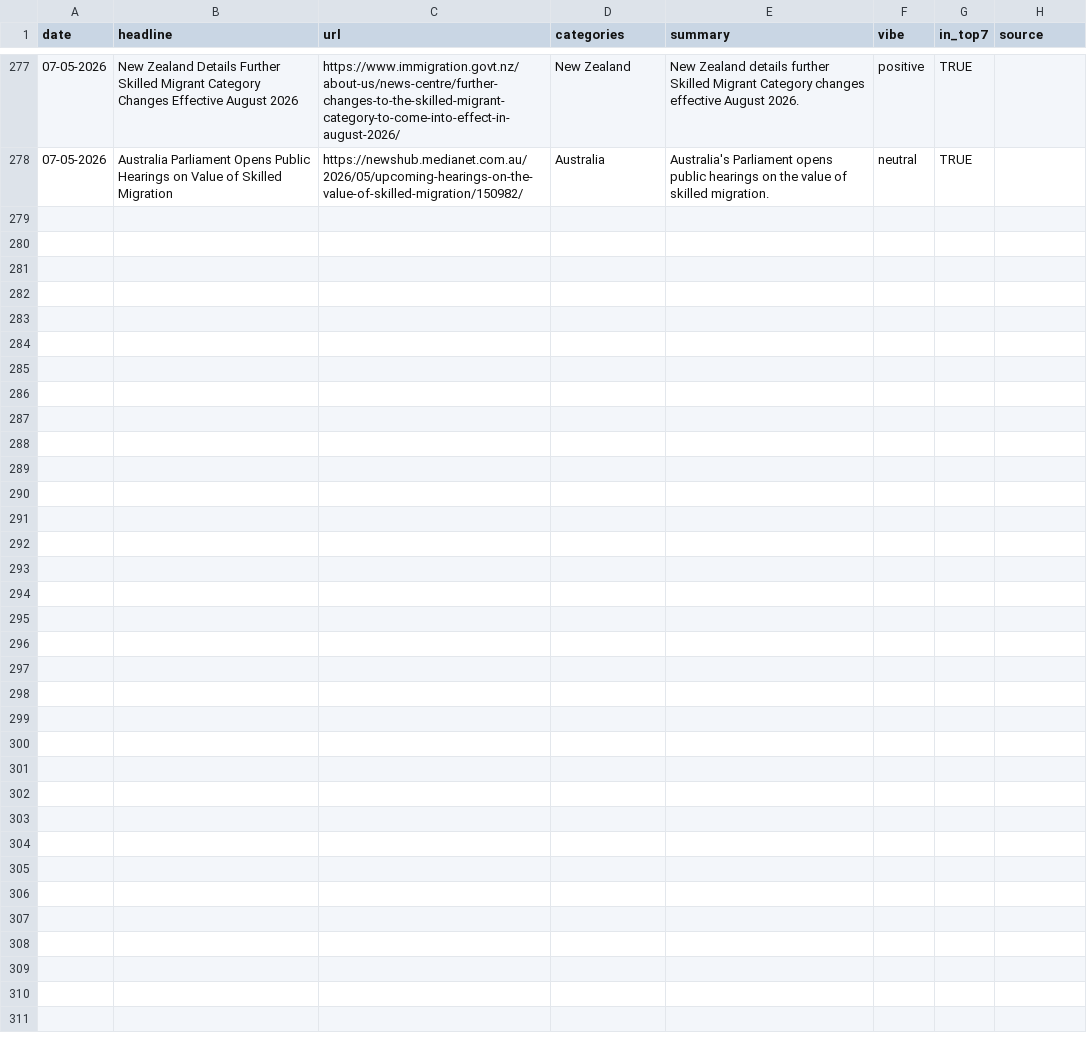
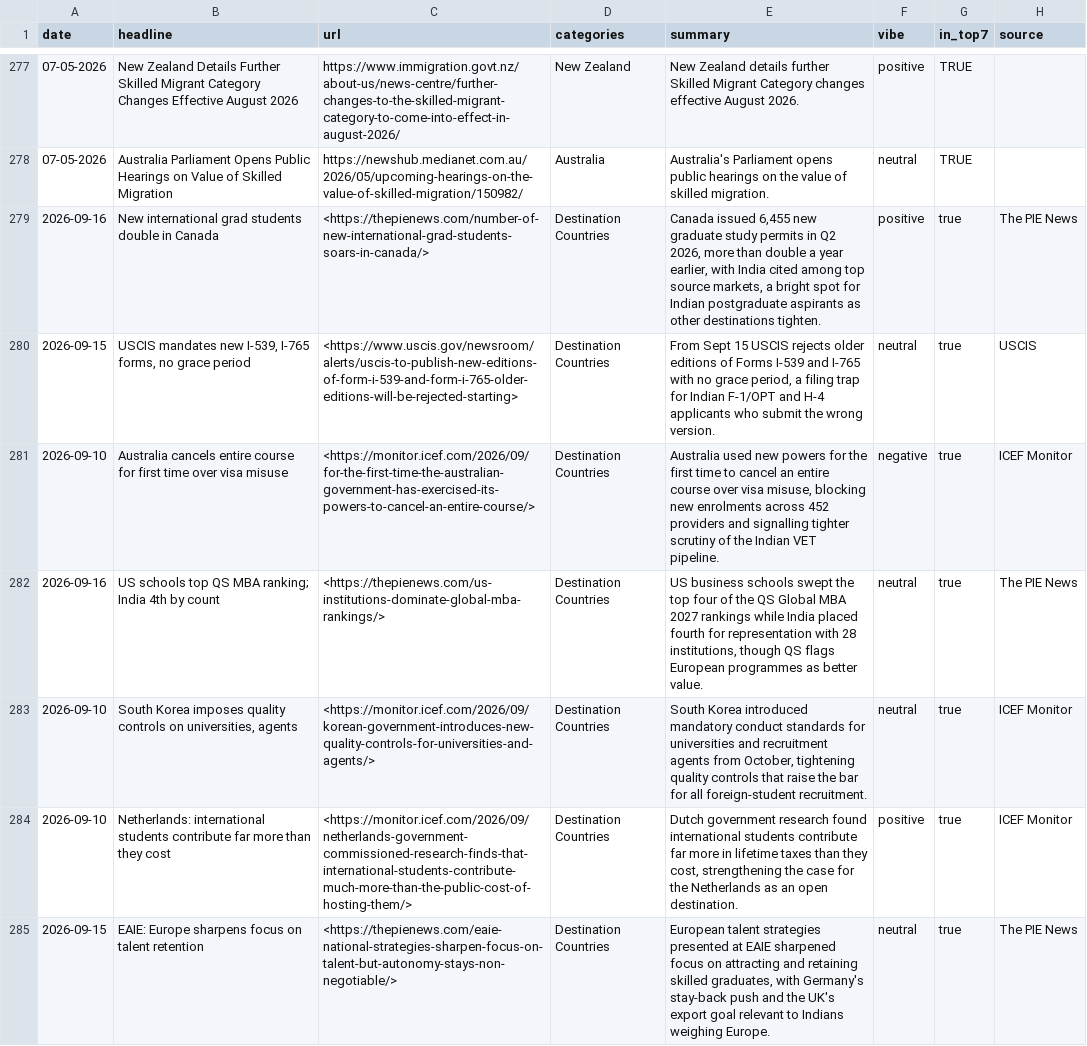
Before and after one commit to tharunkm-104/gati-mobility-sentiment-tracker, a CSV file: data/items.csv, drawn as a sheet; only a part is shown, gaps mark what is left out; the diff names each change by its address in the sheet, - before the commit and + after, or states it on an @@ line.

```diff
--- a/data/items.csv
+++ b/data/items.csv
+row 279: 2026-09-16 | New international grad students double in Canada | <https://thepienews.com/number-of-new-international-grad-students-soars-in-canada/> | Destination Countries | Canada issued 6,455 new graduate study permits in Q2 2026, more than double a year earlier, with India cited among top source markets, a bright spot for Indian postgraduate aspirants as other destinations tighten. | positive | true | The PIE News
+row 280: 2026-09-15 | USCIS mandates new I-539, I-765 forms, no grace period | <https://www.uscis.gov/newsroom/alerts/uscis-to-publish-new-editions-of-form-i-539-and-form-i-765-older-editions-will-be-rejected-starting> | Destination Countries | From Sept 15 USCIS rejects older editions of Forms I-539 and I-765 with no grace period, a filing trap for Indian F-1/OPT and H-4 applicants who submit the wrong version. | neutral | true | USCIS
+row 281: 2026-09-10 | Australia cancels entire course for first time over visa misuse | <https://monitor.icef.com/2026/09/for-the-first-time-the-australian-government-has-exercised-its-powers-to-cancel-an-entire-course/> | Destination Countries | Australia used new powers for the first time to cancel an entire course over visa misuse, blocking new enrolments across 452 providers and signalling tighter scrutiny of the Indian VET pipeline. | negative | true | ICEF Monitor
+row 282: 2026-09-16 | US schools top QS MBA ranking; India 4th by count | <https://thepienews.com/us-institutions-dominate-global-mba-rankings/> | Destination Countries | US business schools swept the top four of the QS Global MBA 2027 rankings while India placed fourth for representation with 28 institutions, though QS flags European programmes as better value. | neutral | true | The PIE News
+row 283: 2026-09-10 | South Korea imposes quality controls on universities, agents | <https://monitor.icef.com/2026/09/korean-government-introduces-new-quality-controls-for-universities-and-agents/> | Destination Countries | South Korea introduced mandatory conduct standards for universities and recruitment agents from October, tightening quality controls that raise the bar for all foreign-student recruitment. | neutral | true | ICEF Monitor
+row 284: 2026-09-10 | Netherlands: international students contribute far more than they cost | <https://monitor.icef.com/2026/09/netherlands-government-commissioned-research-finds-that-international-students-contribute-much-more-than-the-public-cost-of-hosting-them/> | Destination Countries | Dutch government research found international students contribute far more in lifetime taxes than they cost, strengthening the case for the Netherlands as an open destination. | positive | true | ICEF Monitor
+row 285: 2026-09-15 | EAIE: Europe sharpens focus on talent retention | <https://thepienews.com/eaie-national-strategies-sharpen-focus-on-talent-but-autonomy-stays-non-negotiable/> | Destination Countries | European talent strategies presented at EAIE sharpened focus on attracting and retaining skilled graduates, with Germany's stay-back push and the UK's export goal relevant to Indians weighing Europe. | neutral | true | The PIE News
```
Also changed, not shown: 1 other file.
